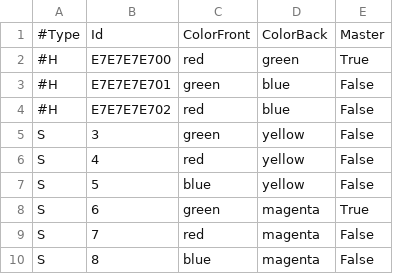
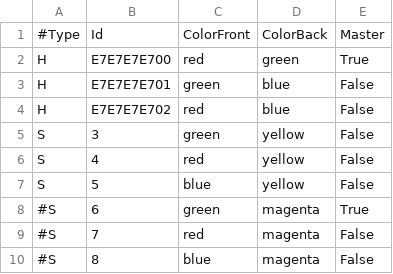
Before and after one commit to F-I-N-D/Server, a CSV file: drones.csv, drawn as a sheet.

```diff
--- a/drones.csv
+++ b/drones.csv
@@ -1,5 +1,5 @@
 #Type,Id,ColorFront,ColorBack,Master
-#H,E7E7E7E700,red,green,True
-#H,E7E7E7E701,green,blue,False
-#H,E7E7E7E702,red,blue,False
+H,E7E7E7E700,red,green,True
+H,E7E7E7E701,green,blue,False
+H,E7E7E7E702,red,blue,False
 S,3,green,yellow,False
@@ -7,4 +7,4 @@ S,4,red,yellow,False
 S,5,blue,yellow,False
-S,6,green,magenta,True
-S,7,red,magenta,False
-S,8,blue,magenta,False
+#S,6,green,magenta,True
+#S,7,red,magenta,False
+#S,8,blue,magenta,False
```
Also changed, not shown: 2 other files.
